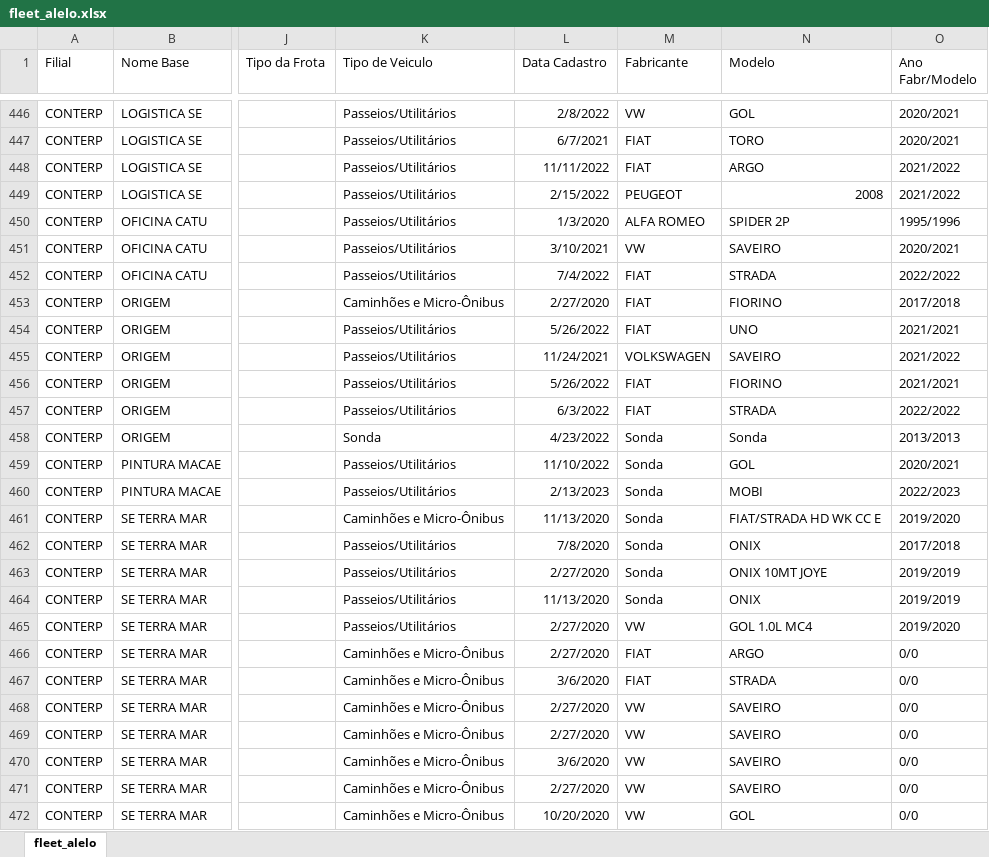
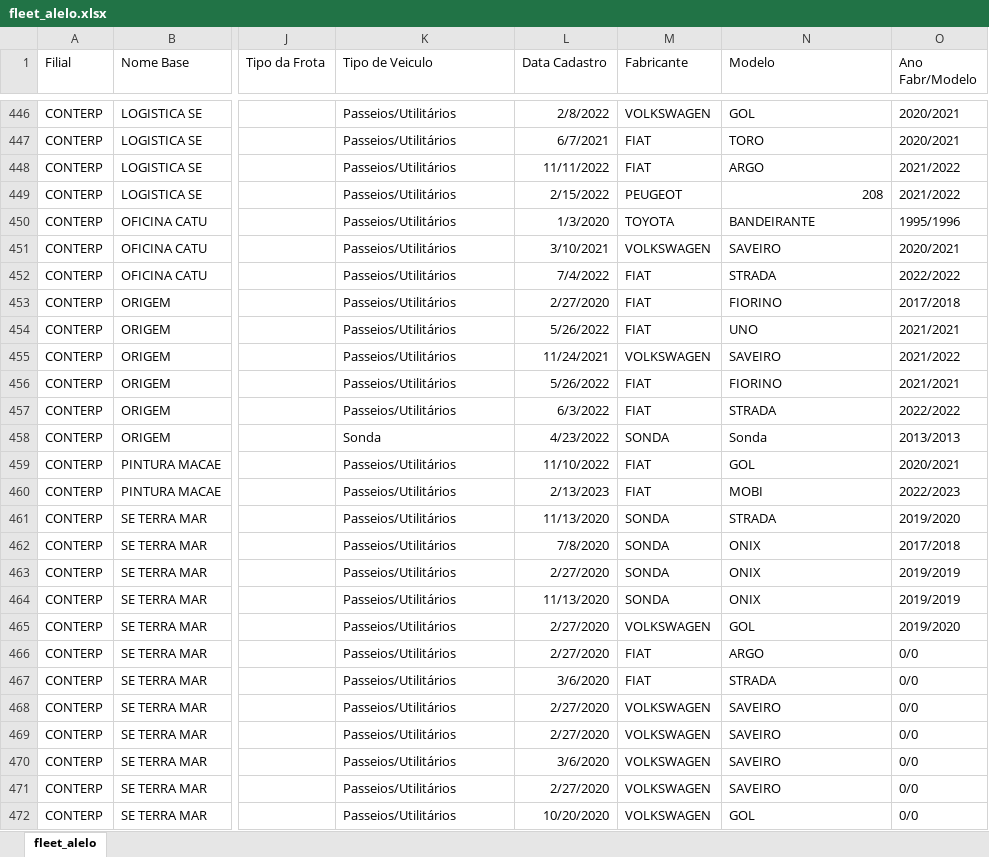
Before and after one commit to felipemarqs/conterp-dashboard, an Excel workbook: server/data/excelFiles/fleet_alelo.xlsx, sheet fleet_alelo, drawn as a sheet; only a part is shown, gaps mark what is left out; values as stored, in another font and other column widths than the file's, no borders; table styles not drawn; the diff covers the shown part only; the diff names each change by its address in the sheet, - before the commit and + after, or states it on an @@ line.

Commit message:
modified:   server/data/excelFiles/fleet_alelo.xlsx 	modified:   server/utils.js

```diff
--- a/server/data/excelFiles/fleet_alelo.xlsx (sheet fleet_alelo)
+++ b/server/data/excelFiles/fleet_alelo.xlsx (sheet fleet_alelo)
-M446 (Fabricante): VW
+M446 (Fabricante): VOLKSWAGEN
-N449 (Modelo): 2008
+N449 (Modelo): 208
-M450 (Fabricante): ALFA ROMEO
+M450 (Fabricante): TOYOTA
-N450 (Modelo): SPIDER 2P
+N450 (Modelo): BANDEIRANTE
-M451 (Fabricante): VW
+M451 (Fabricante): VOLKSWAGEN
-K453 (Tipo de Veiculo): Caminhões e Micro-Ônibus
+K453 (Tipo de Veiculo): Passeios/Utilitários
-M458 (Fabricante): Sonda
+M458 (Fabricante): SONDA
-M459:M460 (Fabricante): Sonda
+M459:M460 (Fabricante): FIAT
-K461 (Tipo de Veiculo): Caminhões e Micro-Ônibus
+K461 (Tipo de Veiculo): Passeios/Utilitários
-M461:M464 (Fabricante): Sonda
+M461:M464 (Fabricante): SONDA
-N461 (Modelo): FIAT/STRADA HD WK CC E
+N461 (Modelo): STRADA
-N463 (Modelo): ONIX 10MT JOYE
+N463 (Modelo): ONIX
-M465 (Fabricante): VW
+M465 (Fabricante): VOLKSWAGEN
-N465 (Modelo): GOL 1.0L MC4
+N465 (Modelo): GOL
-K466:K472 (Tipo de Veiculo): Caminhões e Micro-Ônibus
+K466:K472 (Tipo de Veiculo): Passeios/Utilitários
-M468:M472 (Fabricante): VW
+M468:M472 (Fabricante): VOLKSWAGEN
```
Also changed, not shown: 507 edited cells elsewhere in this sheet, 1 other file.
